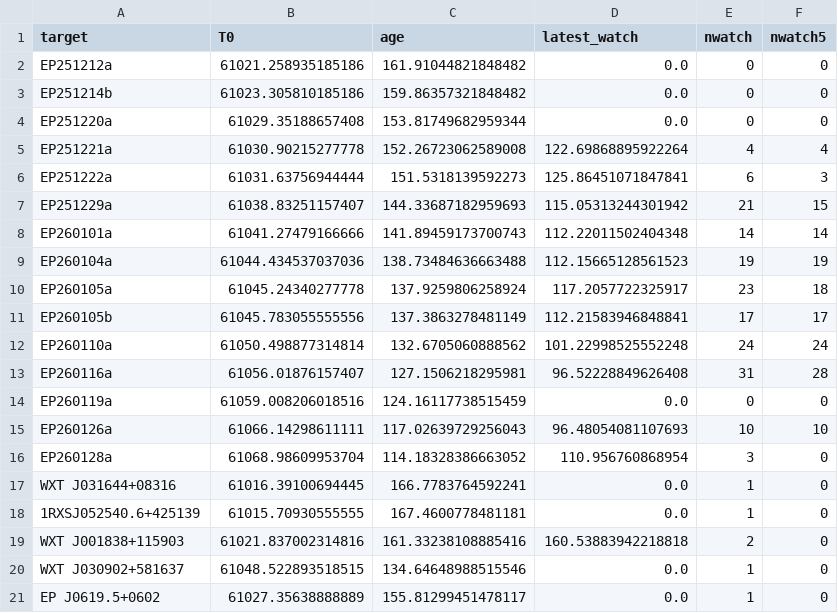
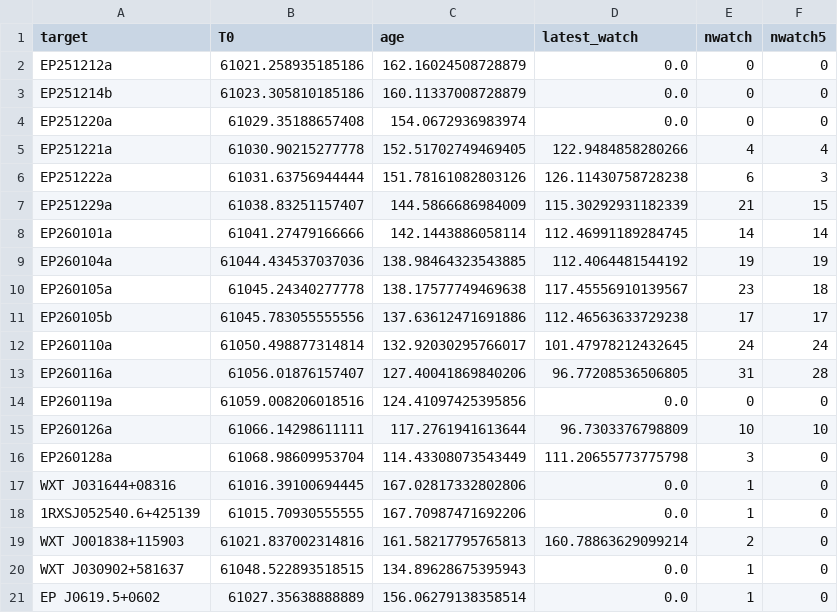
Before and after one commit to LAujust/Follow_up, a CSV file: results/all_targets_meta.csv, drawn as a sheet; only a part is shown; the diff covers the shown part only.

Commit message:
Auto update data at 2026-05-23 10:03:50.048

```diff
--- a/results/all_targets_meta.csv
+++ b/results/all_targets_meta.csv
@@ -1,21 +1,21 @@
 target,T0,age,latest_watch,nwatch,nwatch5
-EP251212a,61021.258935185186,161.91044821848482,0.0,0,0
-EP251214b,61023.305810185186,159.86357321848482,0.0,0,0
-EP251220a,61029.35188657408,153.81749682959344,0.0,0,0
-EP251221a,61030.90215277778,152.26723062589008,122.69868895922264,4,4
-EP251222a,61031.63756944444,151.5318139592273,125.86451071847841,6,3
-EP251229a,61038.83251157407,144.33687182959693,115.05313244301942,21,15
-EP260101a,61041.27479166666,141.89459173700743,112.22011502404348,14,14
-EP260104a,61044.434537037036,138.73484636663488,112.15665128561523,19,19
-EP260105a,61045.24340277778,137.9259806258924,117.2057722325917,23,18
-EP260105b,61045.783055555556,137.3863278481149,112.21583946848841,17,17
-EP260110a,61050.498877314814,132.6705060888562,101.22998525552248,24,24
-EP260116a,61056.01876157407,127.1506218295981,96.52228849626408,31,28
-EP260119a,61059.008206018516,124.16117738515459,0.0,0,0
-EP260126a,61066.14298611111,117.02639729256043,96.48054081107693,10,10
-EP260128a,61068.98609953704,114.18328386663052,110.956760868954,3,0
-WXT J031644+08316,61016.39100694445,166.7783764592241,0.0,1,0
-1RXSJ052540.6+425139,61015.70930555555,167.4600778481181,0.0,1,0
-WXT J001838+115903,61021.837002314816,161.33238108885416,160.53883942218818,2,0
-WXT J030902+581637,61048.522893518515,134.64648988515546,0.0,1,0
-EP J0619.5+0602,61027.35638888889,155.81299451478117,0.0,1,0
+EP251212a,61021.258935185186,162.16024508728879,0.0,0,0
+EP251214b,61023.305810185186,160.11337008728879,0.0,0,0
+EP251220a,61029.35188657408,154.0672936983974,0.0,0,0
+EP251221a,61030.90215277778,152.51702749469405,122.9484858280266,4,4
+EP251222a,61031.63756944444,151.78161082803126,126.11430758728238,6,3
+EP251229a,61038.83251157407,144.5866686984009,115.30292931182339,21,15
+EP260101a,61041.27479166666,142.1443886058114,112.46991189284745,14,14
+EP260104a,61044.434537037036,138.98464323543885,112.4064481544192,19,19
+EP260105a,61045.24340277778,138.17577749469638,117.45556910139567,23,18
+EP260105b,61045.783055555556,137.63612471691886,112.46563633729238,17,17
+EP260110a,61050.498877314814,132.92030295766017,101.47978212432645,24,24
+EP260116a,61056.01876157407,127.40041869840206,96.77208536506805,31,28
+EP260119a,61059.008206018516,124.41097425395856,0.0,0,0
+EP260126a,61066.14298611111,117.2761941613644,96.7303376798809,10,10
+EP260128a,61068.98609953704,114.43308073543449,111.20655773775798,3,0
+WXT J031644+08316,61016.39100694445,167.02817332802806,0.0,1,0
+1RXSJ052540.6+425139,61015.70930555555,167.70987471692206,0.0,1,0
+WXT J001838+115903,61021.837002314816,161.58217795765813,160.78863629099214,2,0
+WXT J030902+581637,61048.522893518515,134.89628675395943,0.0,1,0
+EP J0619.5+0602,61027.35638888889,156.06279138358514,0.0,1,0
```
Also changed, not shown: 38 edited cells elsewhere in this file, 29 other files.
